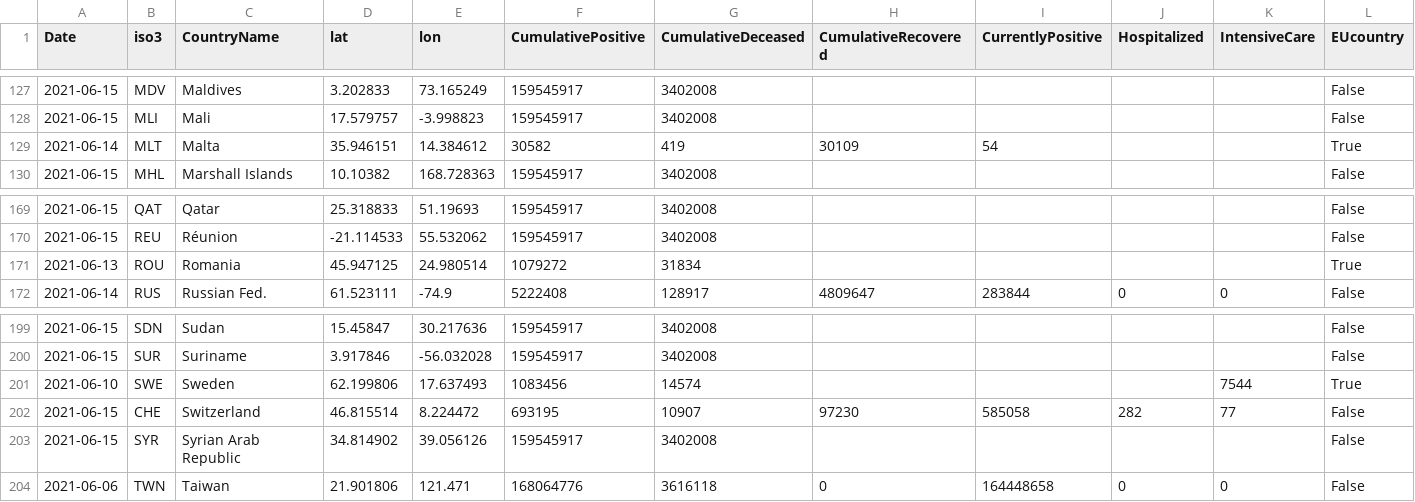
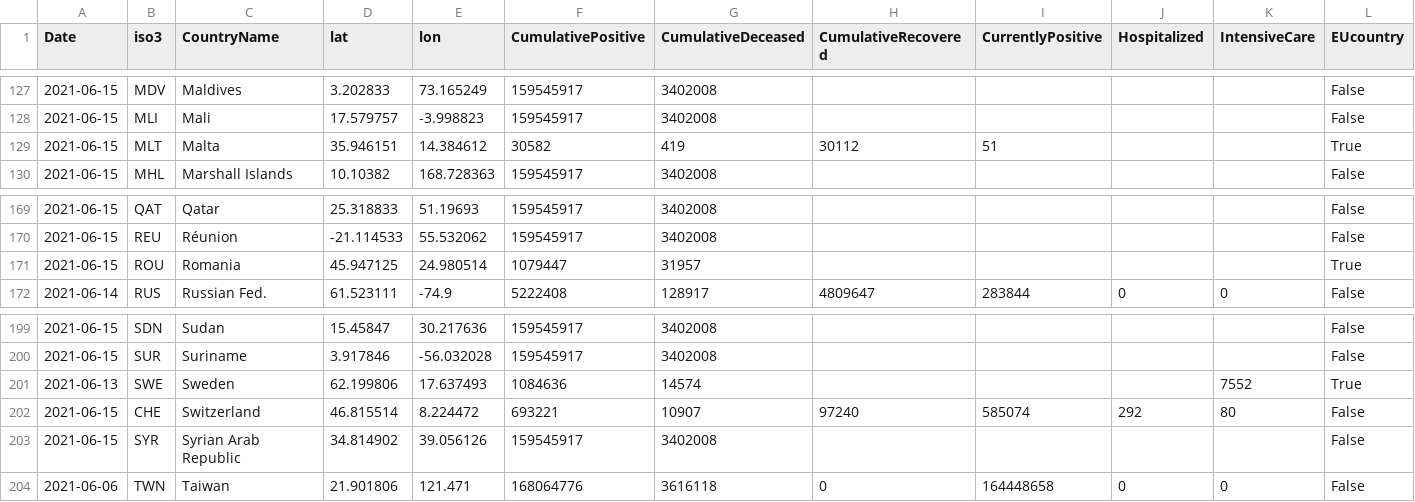
Before and after one commit to nmileva/COVID-19, a CSV file: data-by-country/jrc-covid-19-countries-20210615.csv, drawn as a sheet; only a part is shown, gaps mark what is left out; the diff names each change by its address in the sheet, - before the commit and + after, or states it on an @@ line.

```diff
--- a/data-by-country/jrc-covid-19-countries-20210615.csv
+++ b/data-by-country/jrc-covid-19-countries-20210615.csv
-A129 (Date): 2021-06-14
+A129 (Date): 2021-06-15
-H129 (CumulativeRecovered): 30109
+H129 (CumulativeRecovered): 30112
-I129 (CurrentlyPositive): 54
+I129 (CurrentlyPositive): 51
-A171 (Date): 2021-06-13
+A171 (Date): 2021-06-15
-F171 (CumulativePositive): 1079272
+F171 (CumulativePositive): 1079447
-G171 (CumulativeDeceased): 31834
+G171 (CumulativeDeceased): 31957
-A201 (Date): 2021-06-10
+A201 (Date): 2021-06-13
-F201 (CumulativePositive): 1083456
+F201 (CumulativePositive): 1084636
-K201 (IntensiveCare): 7544
+K201 (IntensiveCare): 7552
-F202 (CumulativePositive): 693195
+F202 (CumulativePositive): 693221
-H202 (CumulativeRecovered): 97230
+H202 (CumulativeRecovered): 97240
-I202 (CurrentlyPositive): 585058
+I202 (CurrentlyPositive): 585074
-J202 (Hospitalized): 282
+J202 (Hospitalized): 292
-K202 (IntensiveCare): 77
+K202 (IntensiveCare): 80
```
Also changed, not shown: data-by-country/jrc-covid-19-countries-latest.csv, data-of-world/jrc-covid-19-world-latest.csv, 3 other files.
